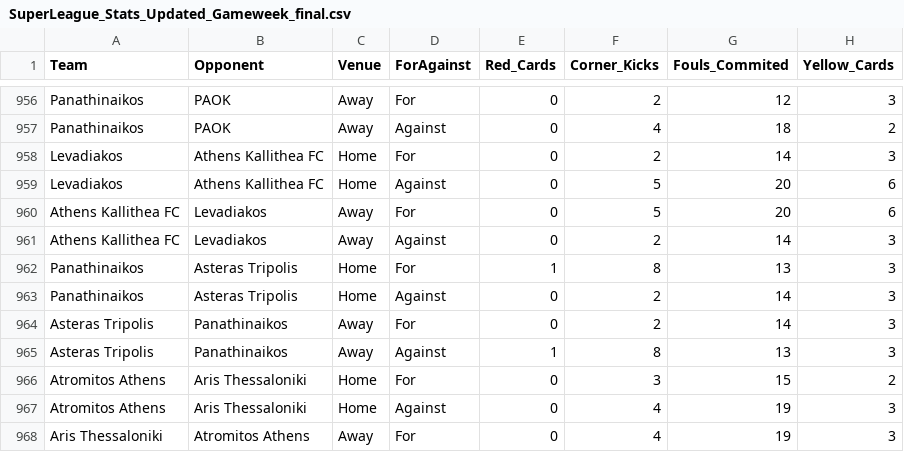
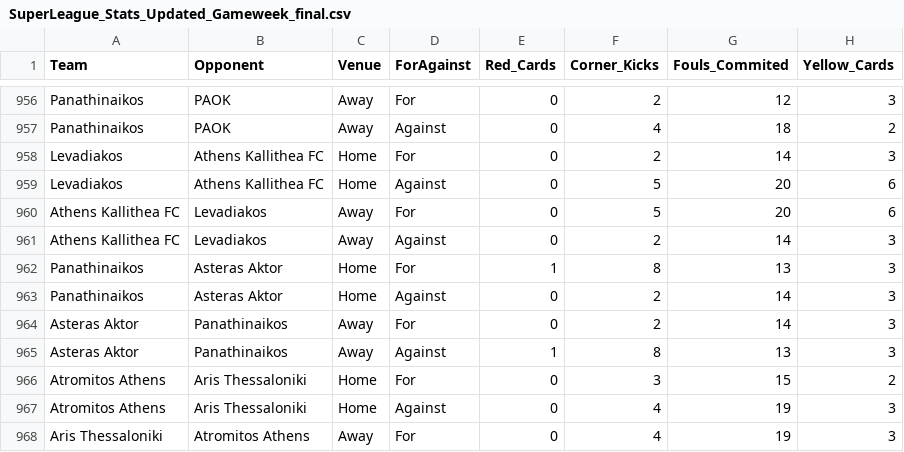
Before and after one commit to StammyG/Football-Statistics, a CSV file: SuperLeague_Stats_Updated_Gameweek_final.csv, drawn as a sheet; only a part is shown, gaps mark what is left out; the diff names each change by its address in the sheet, - before the commit and + after, or states it on an @@ line.

Commit message:
Update SuperLeague_Stats_Updated_Gameweek_final.csv

```diff
--- a/SuperLeague_Stats_Updated_Gameweek_final.csv
+++ b/SuperLeague_Stats_Updated_Gameweek_final.csv
-B962:B963 (Opponent): Asteras Tripolis
+B962:B963 (Opponent): Asteras Aktor
-A964:A965 (Team): Asteras Tripolis
+A964:A965 (Team): Asteras Aktor
```
